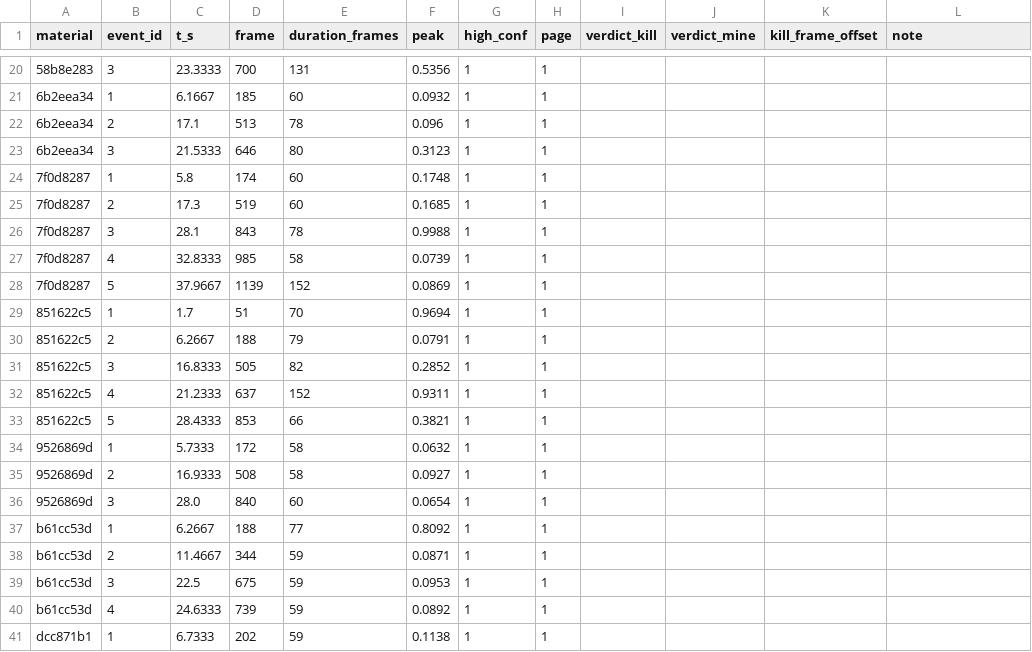
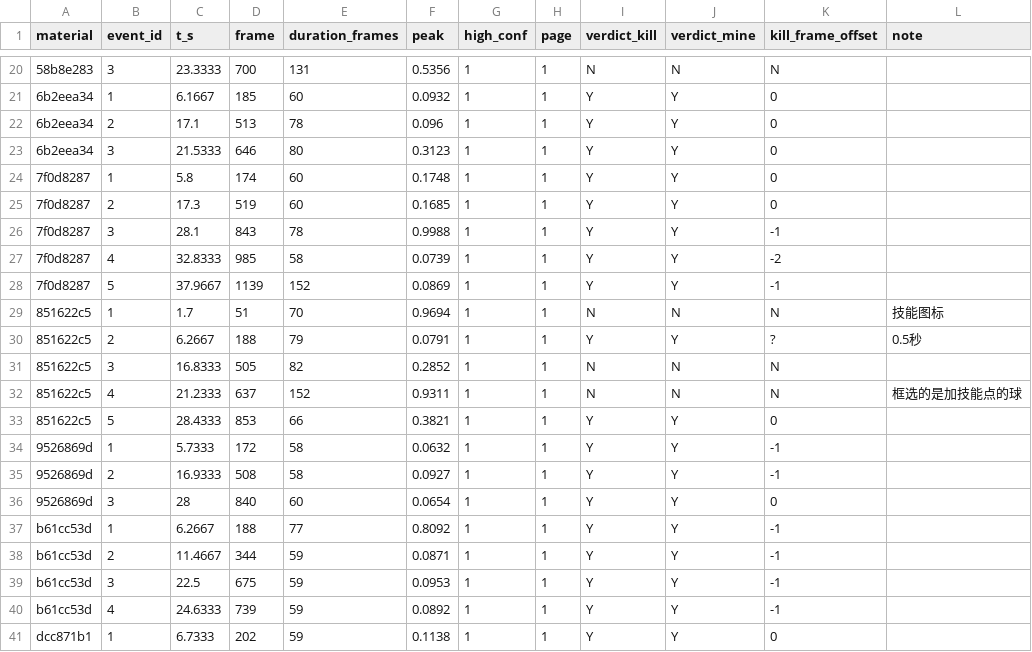
Before and after one commit to yinyichen987-sketch/Edit-Skill, a CSV file: projects/game-001/verification/icon-review/review.csv, drawn as a sheet; only a part is shown, gaps mark what is left out; the diff covers the shown part only.

```diff
--- a/projects/game-001/verification/icon-review/review.csv
+++ b/projects/game-001/verification/icon-review/review.csv
@@ -20,22 +20,22 @@
-58b8e283,3,23.3333,700,131,0.5356,1,1,,,,
-6b2eea34,1,6.1667,185,60,0.0932,1,1,,,,
-6b2eea34,2,17.1,513,78,0.096,1,1,,,,
-6b2eea34,3,21.5333,646,80,0.3123,1,1,,,,
-7f0d8287,1,5.8,174,60,0.1748,1,1,,,,
-7f0d8287,2,17.3,519,60,0.1685,1,1,,,,
-7f0d8287,3,28.1,843,78,0.9988,1,1,,,,
-7f0d8287,4,32.8333,985,58,0.0739,1,1,,,,
-7f0d8287,5,37.9667,1139,152,0.0869,1,1,,,,
-851622c5,1,1.7,51,70,0.9694,1,1,,,,
-851622c5,2,6.2667,188,79,0.0791,1,1,,,,
-851622c5,3,16.8333,505,82,0.2852,1,1,,,,
-851622c5,4,21.2333,637,152,0.9311,1,1,,,,
-851622c5,5,28.4333,853,66,0.3821,1,1,,,,
-9526869d,1,5.7333,172,58,0.0632,1,1,,,,
-9526869d,2,16.9333,508,58,0.0927,1,1,,,,
-9526869d,3,28.0,840,60,0.0654,1,1,,,,
-b61cc53d,1,6.2667,188,77,0.8092,1,1,,,,
-b61cc53d,2,11.4667,344,59,0.0871,1,1,,,,
-b61cc53d,3,22.5,675,59,0.0953,1,1,,,,
-b61cc53d,4,24.6333,739,59,0.0892,1,1,,,,
-dcc871b1,1,6.7333,202,59,0.1138,1,1,,,,
+58b8e283,3,23.3333,700,131,0.5356,1,1,N,N,N,
+6b2eea34,1,6.1667,185,60,0.0932,1,1,Y,Y,0,
+6b2eea34,2,17.1,513,78,0.096,1,1,Y,Y,0,
+6b2eea34,3,21.5333,646,80,0.3123,1,1,Y,Y,0,
+7f0d8287,1,5.8,174,60,0.1748,1,1,Y,Y,0,
+7f0d8287,2,17.3,519,60,0.1685,1,1,Y,Y,0,
+7f0d8287,3,28.1,843,78,0.9988,1,1,Y,Y,-1,
+7f0d8287,4,32.8333,985,58,0.0739,1,1,Y,Y,-2,
+7f0d8287,5,37.9667,1139,152,0.0869,1,1,Y,Y,-1,
+851622c5,1,1.7,51,70,0.9694,1,1,N,N,N,技能图标
+851622c5,2,6.2667,188,79,0.0791,1,1,Y,Y,?,0.5秒
+851622c5,3,16.8333,505,82,0.2852,1,1,N,N,N,
+851622c5,4,21.2333,637,152,0.9311,1,1,N,N,N,框选的是加技能点的球
+851622c5,5,28.4333,853,66,0.3821,1,1,Y,Y,0,
+9526869d,1,5.7333,172,58,0.0632,1,1,Y,Y,-1,
+9526869d,2,16.9333,508,58,0.0927,1,1,Y,Y,-1,
+9526869d,3,28,840,60,0.0654,1,1,Y,Y,0,
+b61cc53d,1,6.2667,188,77,0.8092,1,1,Y,Y,-1,
+b61cc53d,2,11.4667,344,59,0.0871,1,1,Y,Y,-1,
+b61cc53d,3,22.5,675,59,0.0953,1,1,Y,Y,-1,
+b61cc53d,4,24.6333,739,59,0.0892,1,1,Y,Y,-1,
+dcc871b1,1,6.7333,202,59,0.1138,1,1,Y,Y,0,
```
Also changed, not shown: 69 edited cells elsewhere in this file, 17 other files.
